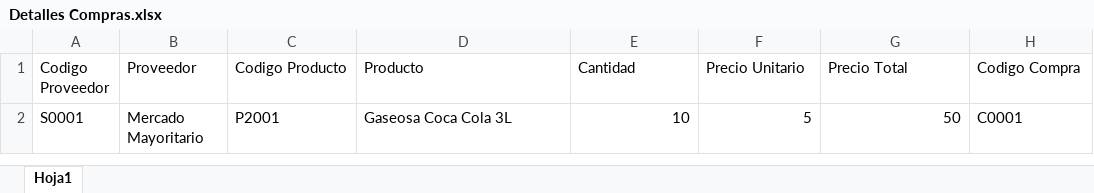
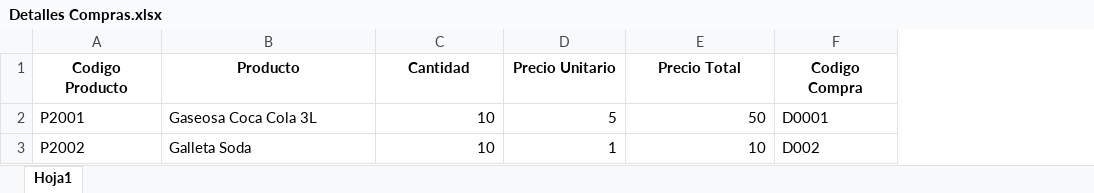
Before and after one commit to kevinalex2000/Almacen-Primax, an Excel workbook: Escritorio/Data/Detalles Compras.xlsx, sheet Hoja1, drawn as a sheet; values as stored, in another font and other column widths than the file's, no borders; removed rows and columns are numbered as before the commit, all else as after; the diff names each change by its address in the sheet, - before the commit and + after, or states it on an @@ line.

Commit message:
Modulo Compras

```diff
--- a/Escritorio/Data/Detalles Compras.xlsx (sheet Hoja1)
+++ b/Escritorio/Data/Detalles Compras.xlsx (sheet Hoja1)
-column A (Codigo Proveedor), row 2: S0001
-column B (Proveedor), row 2: Mercado Mayoritario
@@ A1:F1 bold: off → on, alignment: left → center @@
-F2 (Codigo Compra): C0001
+F2 (Codigo Compra): D0001
+row 3: P2002 | Galleta Soda | 10 | 1 | 10 | D002
```
Also changed, not shown: Escritorio/Data/Productos.xlsx, Escritorio/Data/Proveedores.xlsx, 7 other files.
